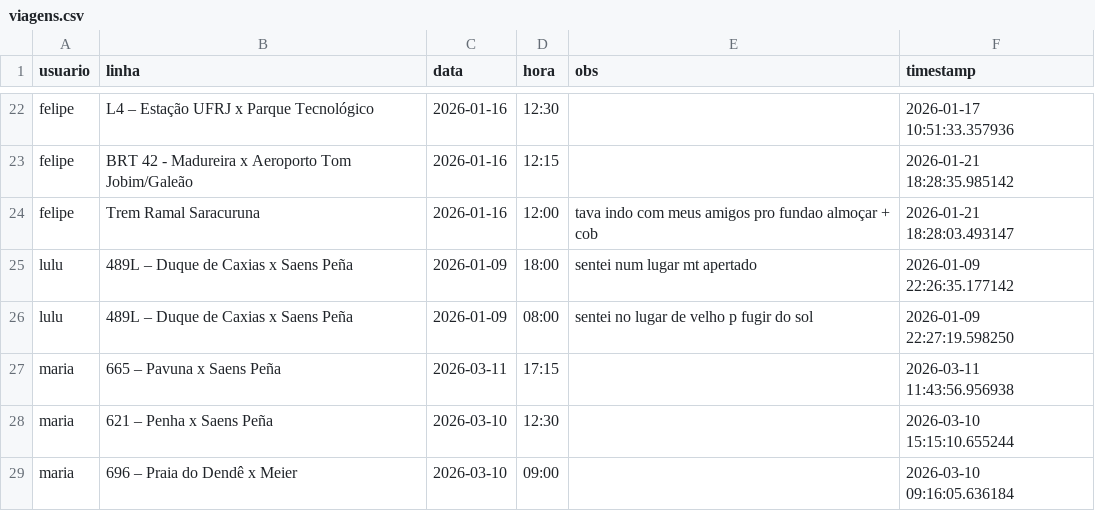
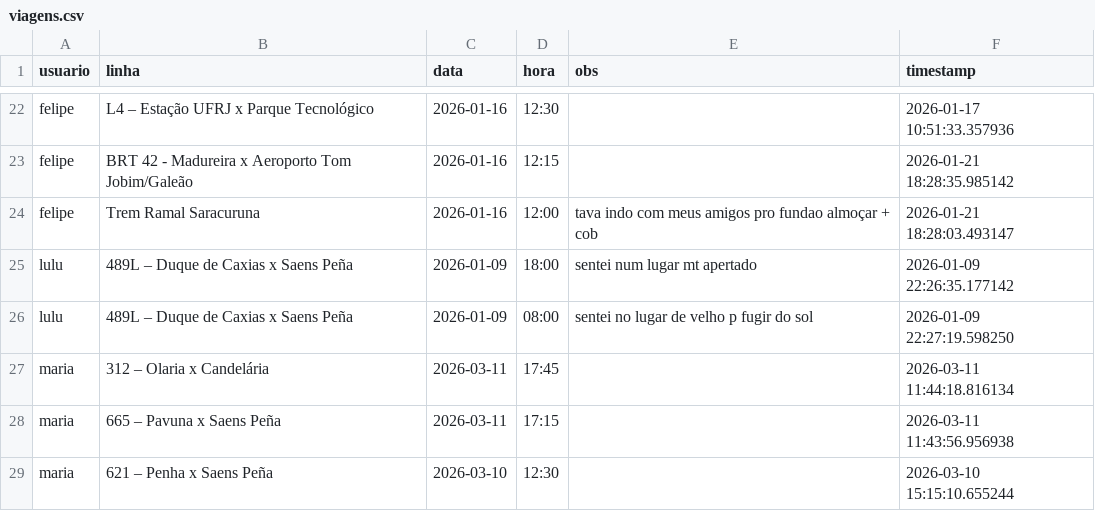
Before and after one commit to milet-o/buslog, a CSV file: viagens.csv, drawn as a sheet; only a part is shown, gaps mark what is left out; the shorter side is filled out with more unchanged rows; the diff names each change by its address in the sheet, - before the commit and + after, or states it on an @@ line.

Commit message:
Update Background

```diff
--- a/viagens.csv
+++ b/viagens.csv
+row 27: maria | 312 – Olaria x Candelária | 2026-03-11 | 17:45 |  | 2026-03-11 11:44:18.816134
```
